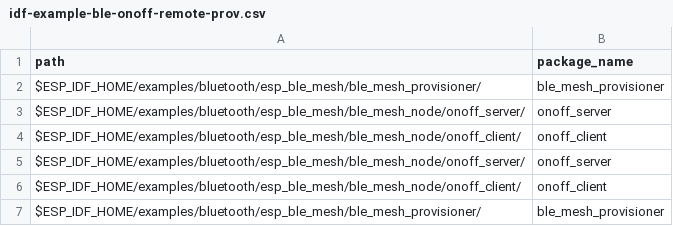
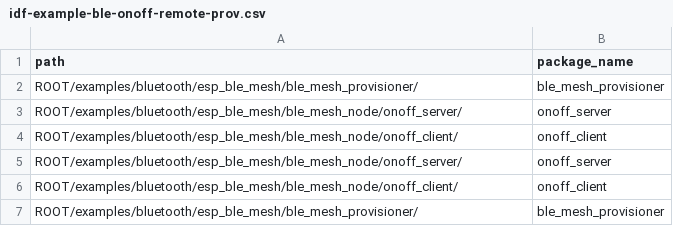
Before and after one commit to ghoshaljayant/esp_32_vendor, a CSV file: targets/idf-example-ble-onoff-remote-prov.csv, drawn as a sheet.

```diff
--- a/targets/idf-example-ble-onoff-remote-prov.csv
+++ b/targets/idf-example-ble-onoff-remote-prov.csv
@@ -1,7 +1,7 @@
 path,package_name
-$ESP_IDF_HOME/examples/bluetooth/esp_ble_mesh/ble_mesh_provisioner/,ble_mesh_provisioner
-$ESP_IDF_HOME/examples/bluetooth/esp_ble_mesh/ble_mesh_node/onoff_server/,onoff_server
-$ESP_IDF_HOME/examples/bluetooth/esp_ble_mesh/ble_mesh_node/onoff_client/,onoff_client
-$ESP_IDF_HOME/examples/bluetooth/esp_ble_mesh/ble_mesh_node/onoff_server/,onoff_server
-$ESP_IDF_HOME/examples/bluetooth/esp_ble_mesh/ble_mesh_node/onoff_client/,onoff_client
-$ESP_IDF_HOME/examples/bluetooth/esp_ble_mesh/ble_mesh_provisioner/,ble_mesh_provisioner
+ROOT/examples/bluetooth/esp_ble_mesh/ble_mesh_provisioner/,ble_mesh_provisioner
+ROOT/examples/bluetooth/esp_ble_mesh/ble_mesh_node/onoff_server/,onoff_server
+ROOT/examples/bluetooth/esp_ble_mesh/ble_mesh_node/onoff_client/,onoff_client
+ROOT/examples/bluetooth/esp_ble_mesh/ble_mesh_node/onoff_server/,onoff_server
+ROOT/examples/bluetooth/esp_ble_mesh/ble_mesh_node/onoff_client/,onoff_client
+ROOT/examples/bluetooth/esp_ble_mesh/ble_mesh_provisioner/,ble_mesh_provisioner
```
Also changed, not shown: targets/idf-example-ble-onoff-prov.csv, targets/idf-example-ble-onoff.csv, 40 other files.
